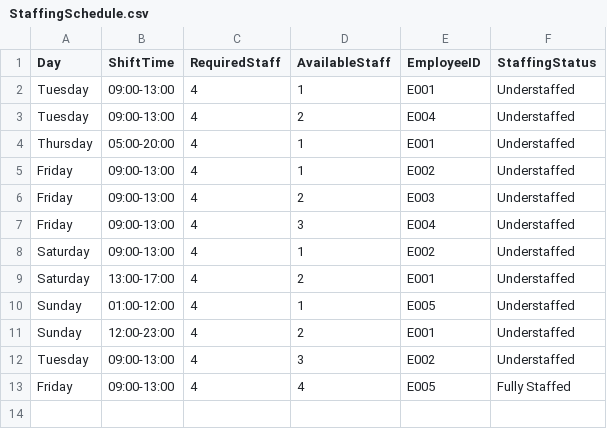
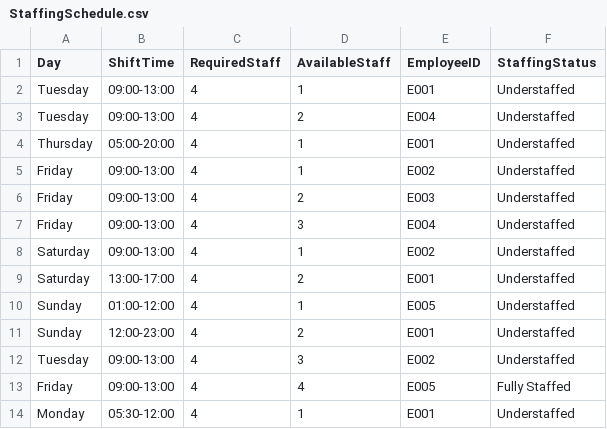
Before and after one commit to Issmale/GasStationModel362, a CSV file: StaffingSchedule.csv, drawn as a sheet; the diff names each change by its address in the sheet, - before the commit and + after, or states it on an @@ line.

```diff
--- a/StaffingSchedule.csv
+++ b/StaffingSchedule.csv
+row 14: Monday | 05:30-12:00 | 4 | 1 | E001 | Understaffed
```
Also changed, not shown: EmployeeSchedule.csv, 2 other files.
